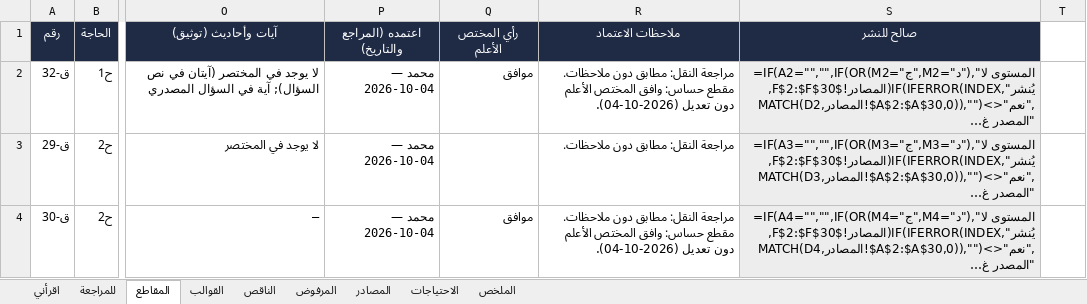
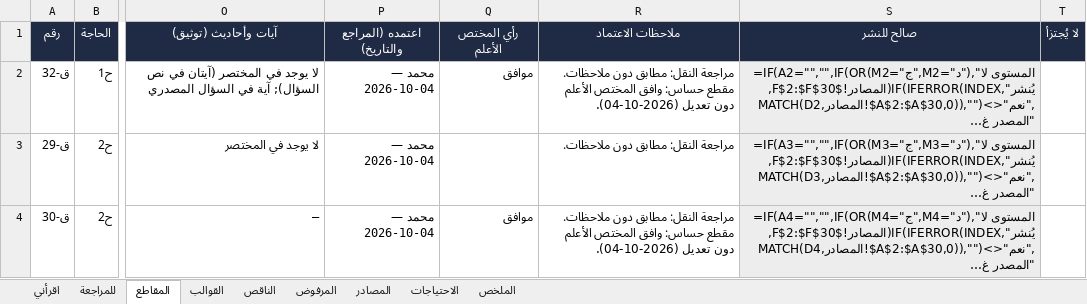
Before and after one commit to mohammednalkhateeb94/daleel, an Excel workbook: data/register.xlsx, sheet المقاطع, drawn as a sheet; only a part is shown, gaps mark what is left out; long unchanged cells end in …; values as stored, in another font and other column widths than the file's, no borders; formulas without a stored value are shown as written; conditional formats not drawn; the diff names each change by its address in the sheet, - before the commit and + after, or states it on an @@ line.

```diff
--- a/data/register.xlsx (sheet المقاطع)
+++ b/data/register.xlsx (sheet المقاطع)
-T1: (empty)
+T1: لا يُجتزأ
-T1 fill: none
+T1 fill: #1F2A44
```
Also changed, not shown: sheet للمراجعة, 13 other files.
